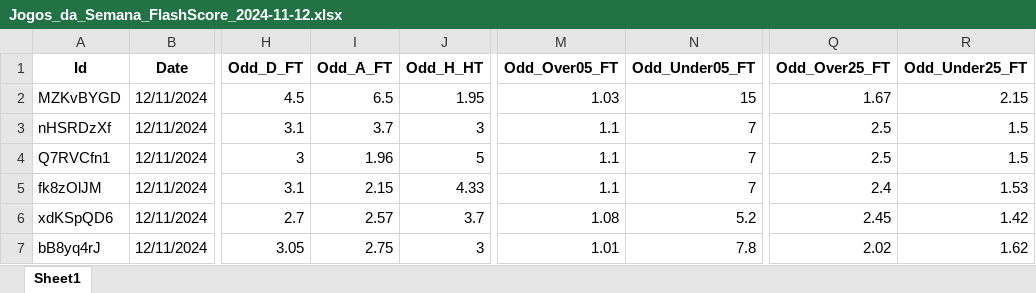
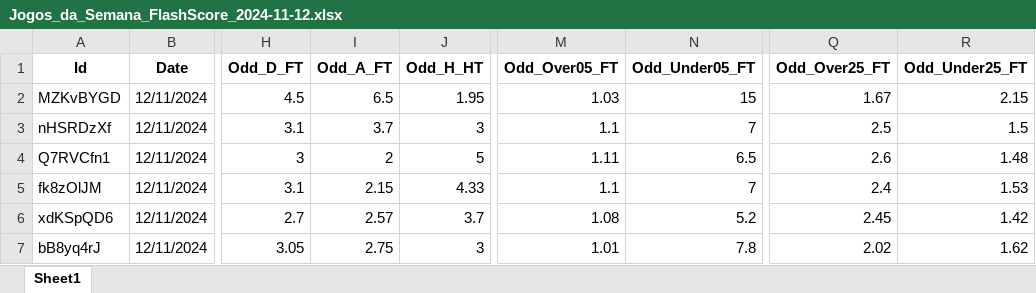
Before and after one commit to mtprado88/jogos_full, an Excel workbook: Jogos_da_Semana_FlashScore_2024-11-12.xlsx, sheet Sheet1, drawn as a sheet; only a part is shown, gaps mark what is left out; values as stored, in another font and other column widths than the file's, no borders; the diff names each change by its address in the sheet, - before the commit and + after, or states it on an @@ line.

Commit message:
Atualizando o arquivo XLSX

```diff
--- a/Jogos_da_Semana_FlashScore_2024-11-12.xlsx (sheet Sheet1)
+++ b/Jogos_da_Semana_FlashScore_2024-11-12.xlsx (sheet Sheet1)
-I4 (Odd_A_FT): 1.96
+I4 (Odd_A_FT): 2
-M4 (Odd_Over05_FT): 1.1
+M4 (Odd_Over05_FT): 1.11
-N4 (Odd_Under05_FT): 7
+N4 (Odd_Under05_FT): 6.5
-Q4 (Odd_Over25_FT): 2.5
+Q4 (Odd_Over25_FT): 2.6
-R4 (Odd_Under25_FT): 1.5
+R4 (Odd_Under25_FT): 1.48
```
